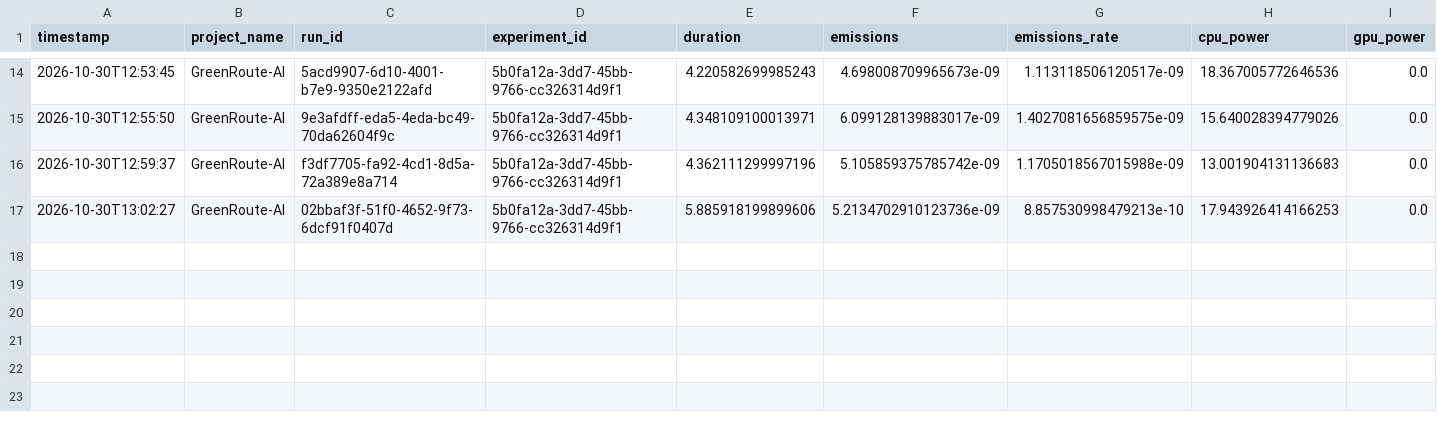
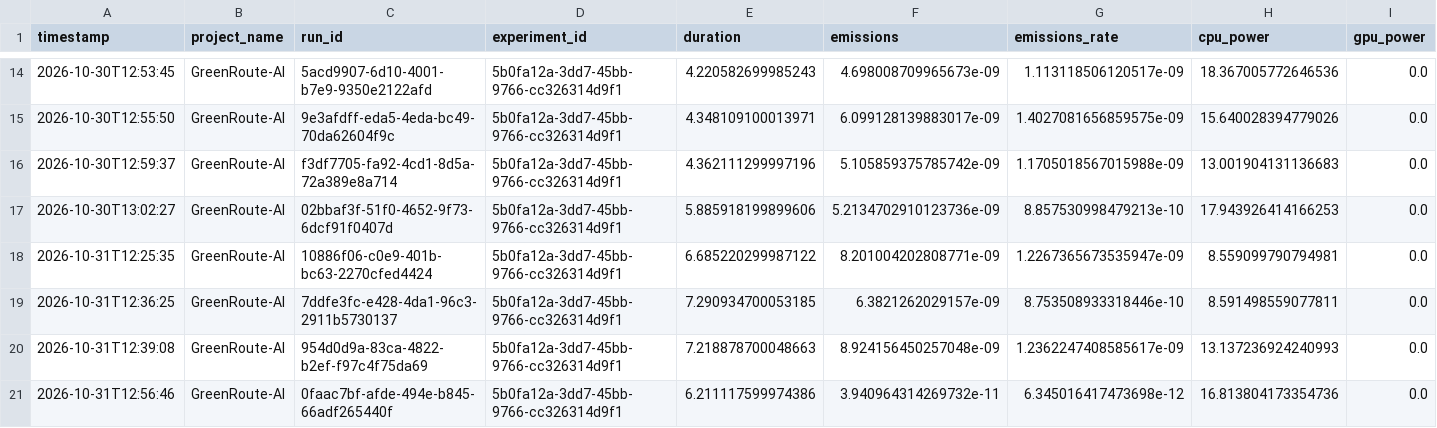
Before and after one commit to AbsRajput/GreenRoute-AI, a CSV file: results/carbon/decision_tree_training/emissions.csv, drawn as a sheet; only a part is shown, gaps mark what is left out; rows hold the shown columns only; the diff names each change by its address in the sheet, - before the commit and + after, or states it on an @@ line.

```diff
--- a/results/carbon/decision_tree_training/emissions.csv
+++ b/results/carbon/decision_tree_training/emissions.csv
+row 18: 2026-10-31T12:25:35 | GreenRoute-AI | 10886f06-c0e9-401b-bc63-2270cfed4424 | 5b0fa12a-3dd7-45bb-9766-cc326314d9f1 | 6.685220299987122 | 8.201004202808771e-09 | 1.2267365673535947e-09 | 8.559099790794981 | 0.0
+row 19: 2026-10-31T12:36:25 | GreenRoute-AI | 7ddfe3fc-e428-4da1-96c3-2911b5730137 | 5b0fa12a-3dd7-45bb-9766-cc326314d9f1 | 7.290934700053185 | 6.3821262029157e-09 | 8.753508933318446e-10 | 8.591498559077811 | 0.0
+row 20: 2026-10-31T12:39:08 | GreenRoute-AI | 954d0d9a-83ca-4822-b2ef-f97c4f75da69 | 5b0fa12a-3dd7-45bb-9766-cc326314d9f1 | 7.218878700048663 | 8.924156450257048e-09 | 1.2362247408585617e-09 | 13.137236924240993 | 0.0
+row 21: 2026-10-31T12:56:46 | GreenRoute-AI | 0faac7bf-afde-494e-b845-66adf265440f | 5b0fa12a-3dd7-45bb-9766-cc326314d9f1 | 6.211117599974386 | 3.940964314269732e-11 | 6.345016417473698e-12 | 16.813804173354736 | 0.0
```
Also changed, not shown: results/carbon/decision_tree_prediction/emissions.csv, results/carbon/logistic_regression_prediction/emissions.csv, 4 other files.
